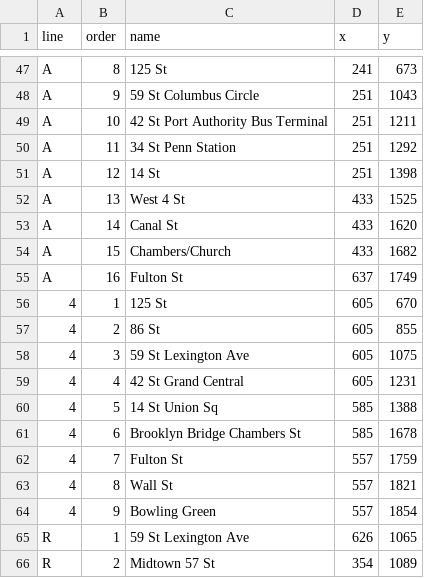
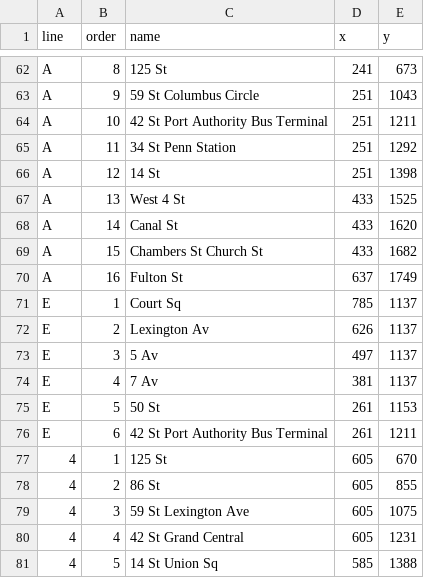
Before and after one commit to tophtucker/mtaspaghetti, a TSV file: stations.tsv, drawn as a sheet; only a part is shown, gaps mark what is left out; the shorter side is filled out with more unchanged rows; the diff covers the shown part only.

```diff
--- a/stations.tsv
+++ b/stations.tsv
@@ -53,4 +68,10 @@ A	13	West 4 St	433	1525
 A	14	Canal St	433	1620
-A	15	Chambers/Church	433	1682
+A	15	Chambers St Church St	433	1682
 A	16	Fulton St	637	1749
+E	1	Court Sq	785	1137
+E	2	Lexington Av	626	1137
+E	3	5 Av	497	1137
+E	4	7 Av	381	1137
+E	5	50 St	261	1153
+E	6	42 St Port Authority Bus Terminal	261	1211
 4	1	125 St	605	670
```
Also changed, not shown: 23 added rows elsewhere in this file, transfers.tsv, 1 other file.
